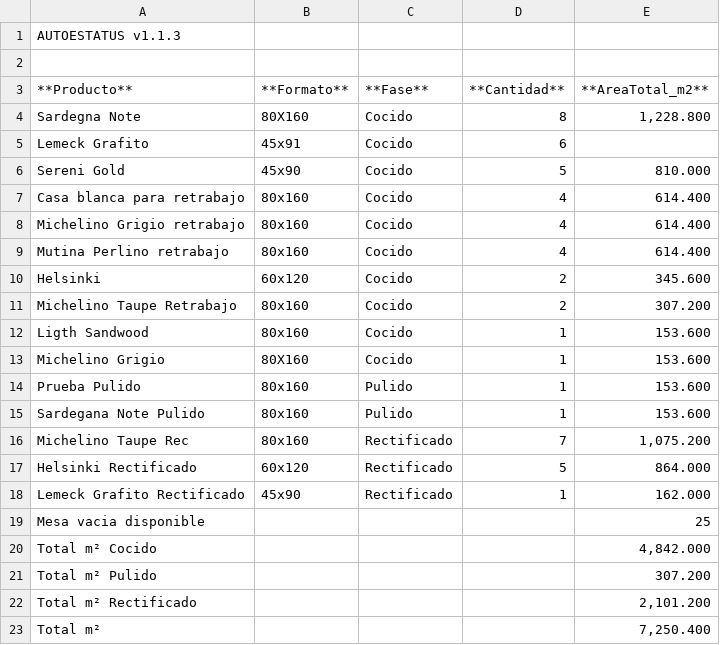
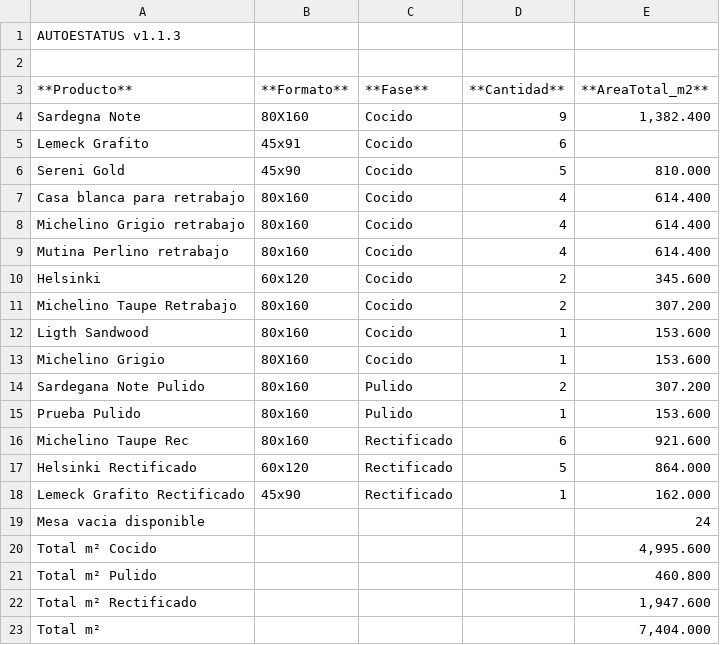
Before and after one commit to Dienicx/AUTOESTATUS, a TSV file: docs/recuento_productos.tsv, drawn as a sheet.

Commit message:
AUTOESTATUS update 2026-03-17 00:08:09

```diff
--- a/docs/recuento_productos.tsv
+++ b/docs/recuento_productos.tsv
@@ -3,3 +3,3 @@
 **Producto**	**Formato**	**Fase**	**Cantidad**	**AreaTotal_m2**
-Sardegna Note	80X160	Cocido	8	1,228.800
+Sardegna Note	80X160	Cocido	9	1,382.400
 Lemeck Grafito	45x91	Cocido	6	
@@ -13,11 +13,11 @@ Ligth Sandwood	80x160	Cocido	1	153.600
 Michelino Grigio	80X160	Cocido	1	153.600
+Sardegana Note Pulido	80x160	Pulido	2	307.200
 Prueba Pulido	80x160	Pulido	1	153.600
-Sardegana Note Pulido	80x160	Pulido	1	153.600
-Michelino Taupe Rec	80x160	Rectificado	7	1,075.200
+Michelino Taupe Rec	80x160	Rectificado	6	921.600
 Helsinki Rectificado	60x120	Rectificado	5	864.000
 Lemeck Grafito Rectificado	45x90	Rectificado	1	162.000
-Mesa vacia disponible				25
-Total m² Cocido				4,842.000
-Total m² Pulido				307.200
-Total m² Rectificado				2,101.200
-Total m²				7,250.400
+Mesa vacia disponible				24
+Total m² Cocido				4,995.600
+Total m² Pulido				460.800
+Total m² Rectificado				1,947.600
+Total m²				7,404.000
```
